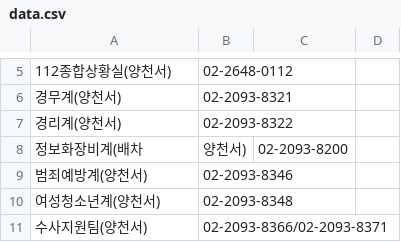
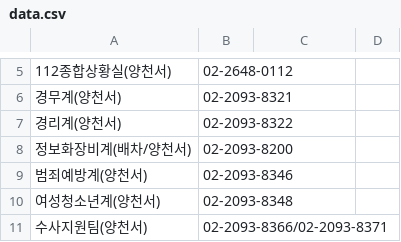
Before and after one commit to bandit1397/phonebook_callable, a CSV file: data.csv, drawn as a sheet; only a part is shown, gaps mark what is left out; removed rows and columns are numbered as before the commit, all else as after; the diff names each change by its address in the sheet, - before the commit and + after, or states it on an @@ line.

Commit message:
Update data.csv

```diff
--- a/data.csv
+++ b/data.csv
-row 8: 정보화장비계(배차 | 양천서) | 02-2093-8200
+row 8: 정보화장비계(배차/양천서) | 02-2093-8200
```
